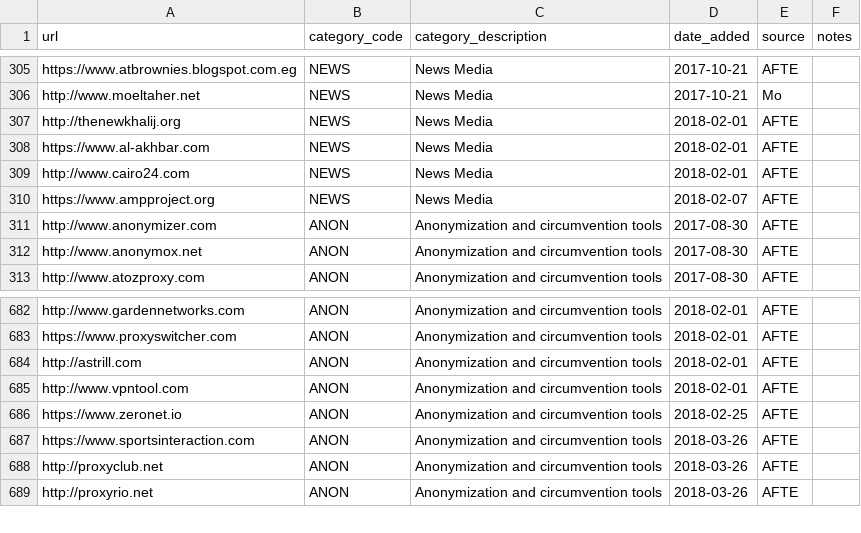
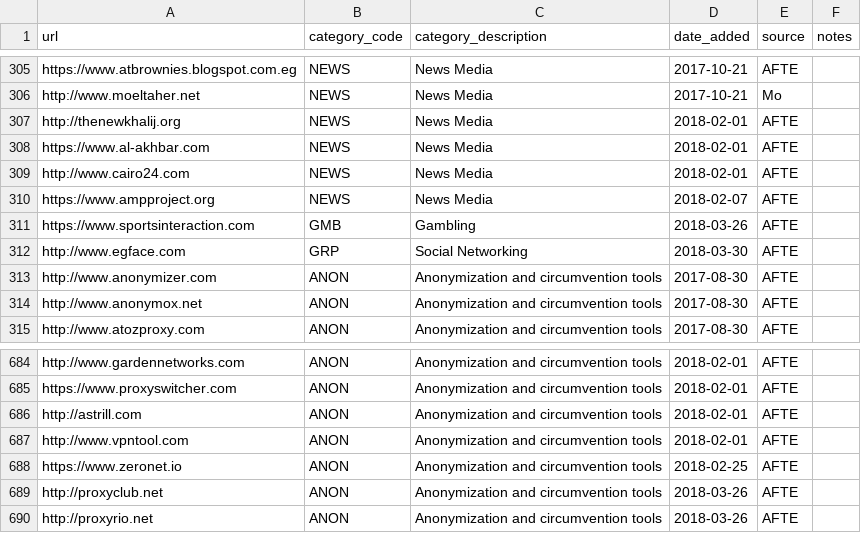
Before and after one commit to citizenlab/test-lists, a CSV file: lists/eg.csv, drawn as a sheet; only a part is shown, gaps mark what is left out; removed rows and columns are numbered as before the commit, all else as after; the diff names each change by its address in the sheet, - before the commit and + after, or states it on an @@ line.

Commit message:
update eg.csv
- Correct category for sportsinteraction.com
- Add new website

```diff
--- a/lists/eg.csv
+++ b/lists/eg.csv
+row 311: https://www.sportsinteraction.com | GMB | Gambling | 2018-03-26 | AFTE
+row 312: http://www.egface.com | GRP | Social Networking | 2018-03-30 | AFTE
-row 687: https://www.sportsinteraction.com | ANON | Anonymization and circumvention tools | 2018-03-26 | AFTE
```
